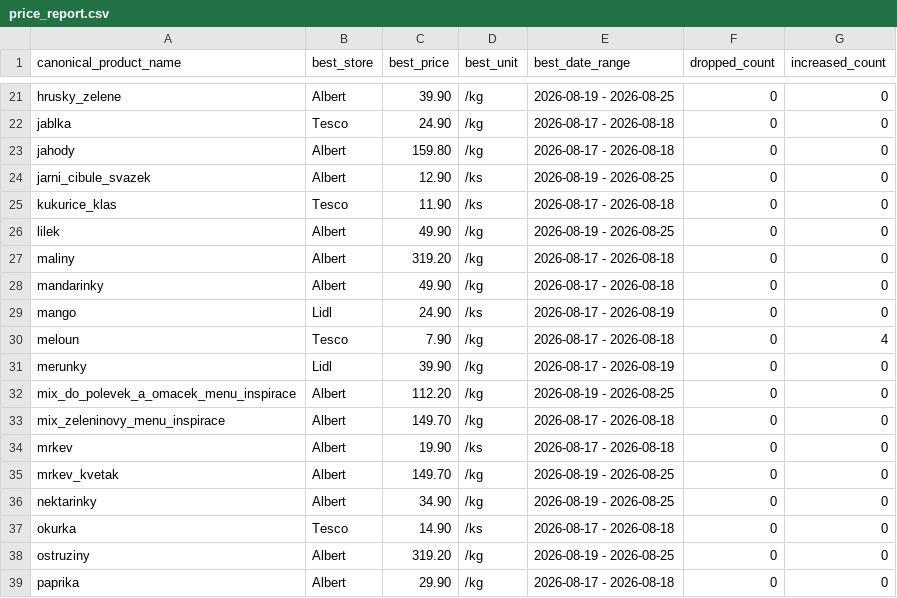
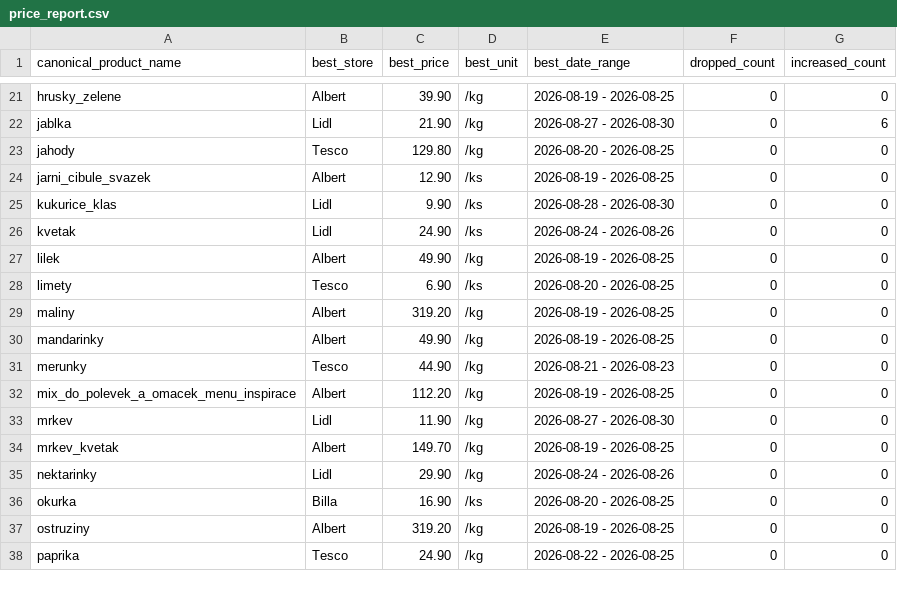
Before and after one commit to michaltomco/grocery-scraper, a CSV file: price_report.csv, drawn as a sheet; only a part is shown, gaps mark what is left out; removed rows and columns are numbered as before the commit, all else as after; the diff covers the shown part only; the diff names each change by its address in the sheet, - before the commit and + after, or states it on an @@ line.

Commit message:
Refactor: centralize shared logic, single store registry, remove import fallbacks
- Drop the try/except ModuleNotFoundError import fallbacks across all 7
  entry points; import from scrapers.common directly. The fallback was the
  band-aid that hid the duplicate-common.py ROOT bug and let the module that
  imported first (by cwd) win silently.
- Move number(), is_true(), parsed_date_range(), and the active-window rule
  is_active_offer() into scrapers.common so build_site.py, report.py and the
  monitor share one implementation of 'what is a current discount'.
- Add a single STORE_BRAND registry (color/initial/loyalty) in
  scrapers.common with store_logo()/store_color()/store_initial() helpers;
  remove the three duplicated STORE_COLOR/STORE_LOGO/detail_store_colors
  dicts from build_site.py.
- Dead-code cleanup: remove duplicate 'cherry' in DESCRIPTOR_WORDS, collapse
  the duplicate 'Vitamin B9 (Folate)'/'Vitamin B9' RDA entry, and delete the
  unused root main.py (run.py drives the scrapers directly).
- Includes the regular daily scrape refresh.

```diff
--- a/price_report.csv
+++ b/price_report.csv
-B22 (best_store): Tesco
+B22 (best_store): Lidl
-C22 (best_price): 24.90
+C22 (best_price): 21.90
-E22 (best_date_range): 2026-08-17 - 2026-08-18
+E22 (best_date_range): 2026-08-27 - 2026-08-30
-G22 (increased_count): 0
+G22 (increased_count): 6
-B23 (best_store): Albert
+B23 (best_store): Tesco
-C23 (best_price): 159.80
+C23 (best_price): 129.80
-E23 (best_date_range): 2026-08-17 - 2026-08-18
+E23 (best_date_range): 2026-08-20 - 2026-08-25
-B25 (best_store): Tesco
+B25 (best_store): Lidl
-C25 (best_price): 11.90
+C25 (best_price): 9.90
-E25 (best_date_range): 2026-08-17 - 2026-08-18
+E25 (best_date_range): 2026-08-28 - 2026-08-30
+row 26: kvetak | Lidl | 24.90 | /ks | 2026-08-24 - 2026-08-26 | 0 | 0
+row 28: limety | Tesco | 6.90 | /ks | 2026-08-20 - 2026-08-25 | 0 | 0
-E29:E30 (best_date_range): 2026-08-17 - 2026-08-18
+E29:E30 (best_date_range): 2026-08-19 - 2026-08-25
-row 29: mango | Lidl | 24.90 | /ks | 2026-08-17 - 2026-08-19 | 0 | 0
-row 30: meloun | Tesco | 7.90 | /kg | 2026-08-17 - 2026-08-18 | 0 | 4
-B31 (best_store): Lidl
+B31 (best_store): Tesco
-C31 (best_price): 39.90
+C31 (best_price): 44.90
-E31 (best_date_range): 2026-08-17 - 2026-08-19
+E31 (best_date_range): 2026-08-21 - 2026-08-23
-row 33: mix_zeleninovy_menu_inspirace | Albert | 149.70 | /kg | 2026-08-17 - 2026-08-18 | 0 | 0
-B33 (best_store): Albert
+B33 (best_store): Lidl
-C33 (best_price): 19.90
+C33 (best_price): 11.90
-D33 (best_unit): /ks
+D33 (best_unit): /kg
-E33 (best_date_range): 2026-08-17 - 2026-08-18
+E33 (best_date_range): 2026-08-27 - 2026-08-30
-B35 (best_store): Albert
+B35 (best_store): Lidl
-C35 (best_price): 34.90
+C35 (best_price): 29.90
-E35 (best_date_range): 2026-08-19 - 2026-08-25
+E35 (best_date_range): 2026-08-24 - 2026-08-26
-B36 (best_store): Tesco
+B36 (best_store): Billa
-C36 (best_price): 14.90
+C36 (best_price): 16.90
-E36 (best_date_range): 2026-08-17 - 2026-08-18
+E36 (best_date_range): 2026-08-20 - 2026-08-25
-B38 (best_store): Albert
+B38 (best_store): Tesco
-C38 (best_price): 29.90
+C38 (best_price): 24.90
-E38 (best_date_range): 2026-08-17 - 2026-08-18
+E38 (best_date_range): 2026-08-22 - 2026-08-25
```
Also changed, not shown: 5 added rows, 5 removed rows and 49 edited cells elsewhere in this file, albert.csv, all_discounts.csv, 15 other files.
